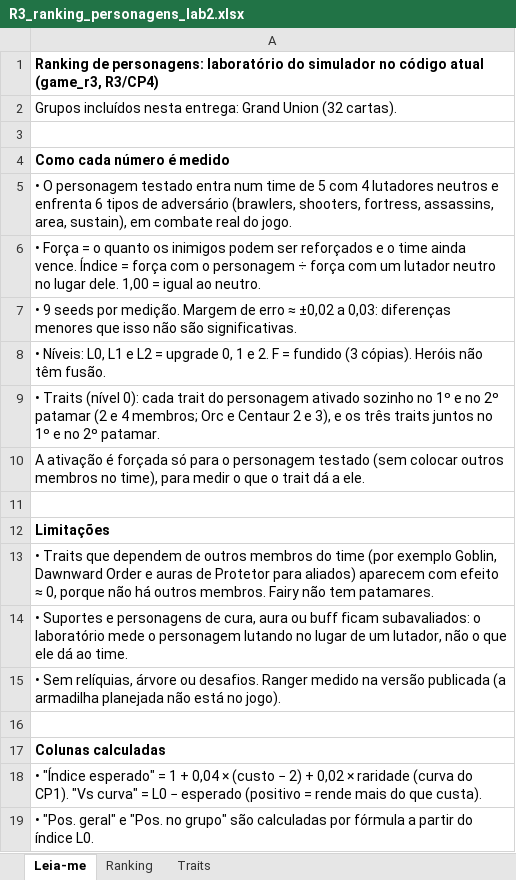
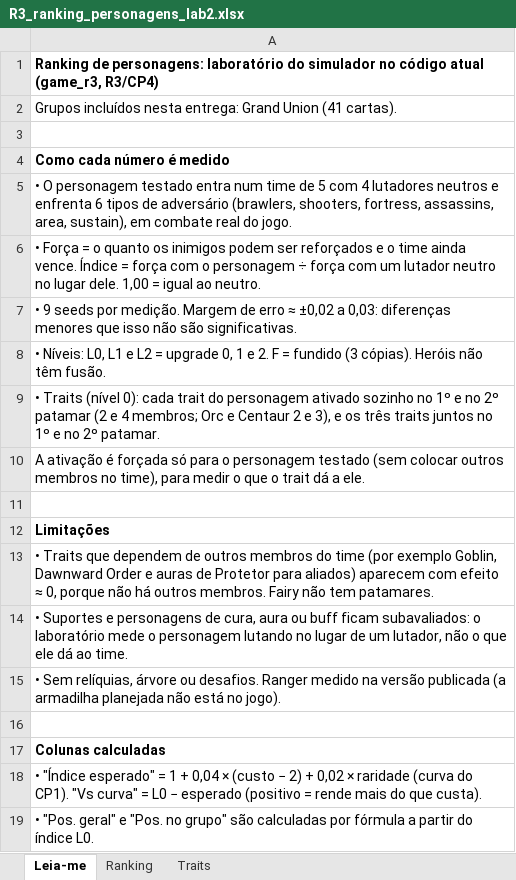
Before and after one commit to cfsylla/Reposit-rio-GJ, an Excel workbook: balance/rodada3/relatorios/R3_ranking_personagens_lab2.xlsx, sheet Leia-me, drawn as a sheet; values as stored, in another font and other column widths than the file's, no borders; the diff names each change by its address in the sheet, - before the commit and + after, or states it on an @@ line.

```diff
--- a/balance/rodada3/relatorios/R3_ranking_personagens_lab2.xlsx (sheet Leia-me)
+++ b/balance/rodada3/relatorios/R3_ranking_personagens_lab2.xlsx (sheet Leia-me)
-A2: …Grand Union (32 cartas).
+A2: …Grand Union (41 cartas).
```
Also changed, not shown: sheet Ranking, 9 other files.
